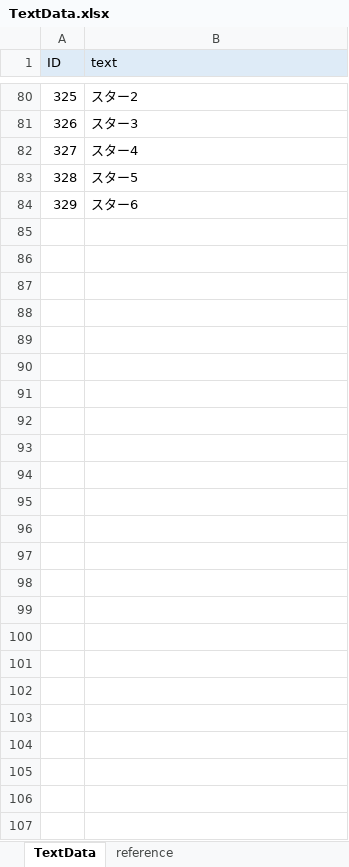
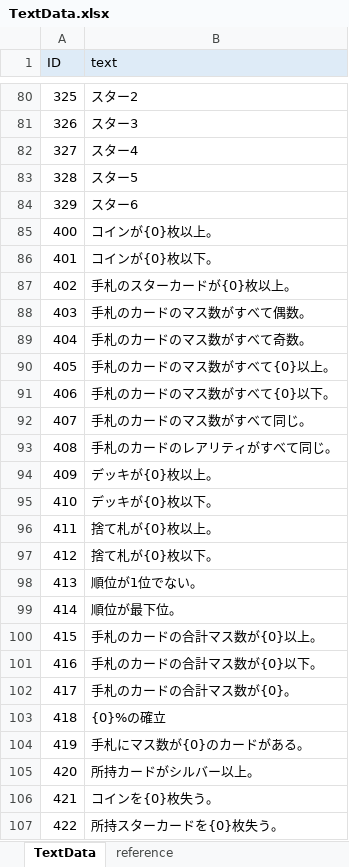
Before and after one commit to zundamoon/Droad, an Excel workbook: Assets/Resources/MasterData/TextData.xlsx, sheet TextData, drawn as a sheet; only a part is shown, gaps mark what is left out; values as stored, in another font and other column widths than the file's, no borders; the diff names each change by its address in the sheet, - before the commit and + after, or states it on an @@ line.

```diff
--- a/Assets/Resources/MasterData/TextData.xlsx (sheet TextData)
+++ b/Assets/Resources/MasterData/TextData.xlsx (sheet TextData)
+row 85: 400 | コインが{0}枚以上。
+row 86: 401 | コインが{0}枚以下。
+row 87: 402 | 手札のスターカードが{0}枚以上。
+row 88: 403 | 手札のカードのマス数がすべて偶数。
+row 89: 404 | 手札のカードのマス数がすべて奇数。
+row 90: 405 | 手札のカードのマス数がすべて{0}以上。
+row 91: 406 | 手札のカードのマス数がすべて{0}以下。
+row 92: 407 | 手札のカードのマス数がすべて同じ。
+row 93: 408 | 手札のカードのレアリティがすべて同じ。
+row 94: 409 | デッキが{0}枚以上。
+row 95: 410 | デッキが{0}枚以下。
+row 96: 411 | 捨て札が{0}枚以上。
+row 97: 412 | 捨て札が{0}枚以下。
+row 98: 413 | 順位が1位でない。
+row 99: 414 | 順位が最下位。
+row 100: 415 | 手札のカードの合計マス数が{0}以上。
+row 101: 416 | 手札のカードの合計マス数が{0}以下。
+row 102: 417 | 手札のカードの合計マス数が{0}。
+row 103: 418 | {0}%の確立
+row 104: 419 | 手札にマス数が{0}のカードがある。
+row 105: 420 | 所持カードがシルバー以上。
+row 106: 421 | コインを{0}枚失う。
+row 107: 422 | 所持スターカードを{0}枚失う。
```
Also changed, not shown: sheet reference, Assets/Resources/MasterData/CardData.xlsx, Assets/Resources/MasterData/EventData.xlsx, 23 other files.
